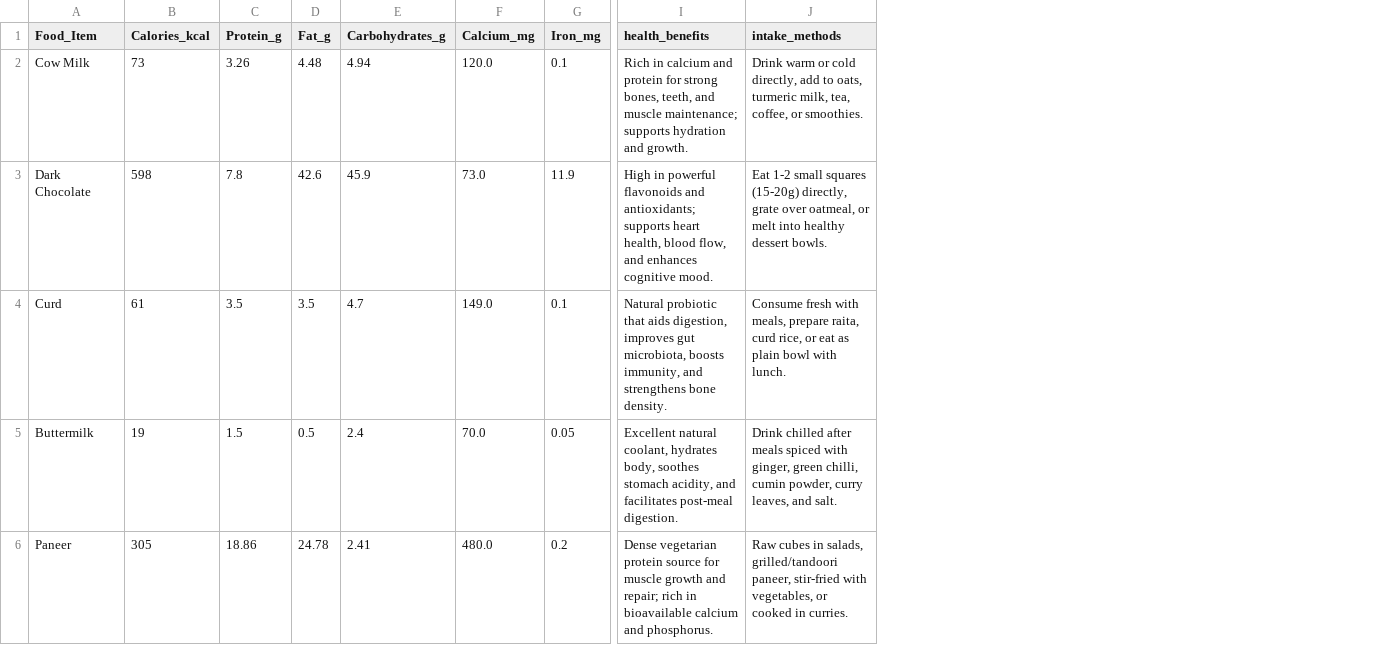
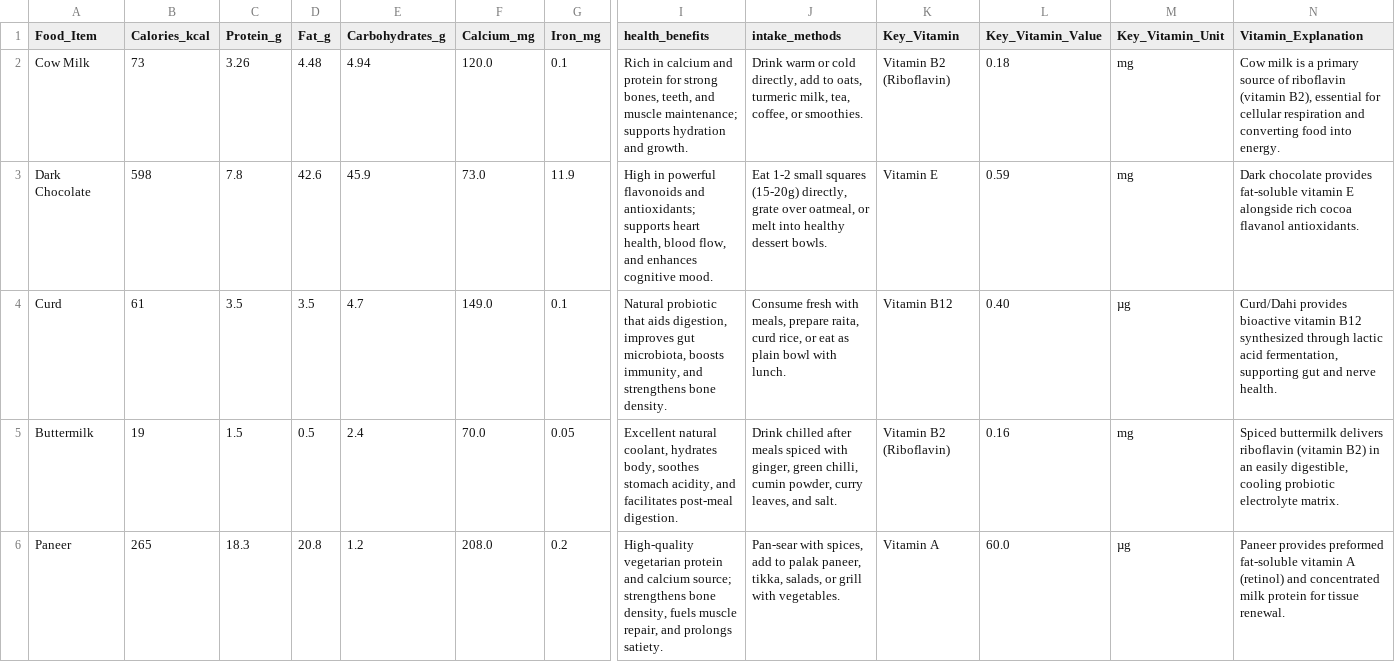
Before and after one commit to Tamilvanan260/nutrilens, a CSV file: public/data/dairy_milk_products.csv, drawn as a sheet; only a part is shown, gaps mark what is left out; the diff covers the shown part only; the diff names each change by its address in the sheet, - before the commit and + after, or states it on an @@ line.

```diff
--- a/public/data/dairy_milk_products.csv
+++ b/public/data/dairy_milk_products.csv
+column K (Key_Vitamin), rows 2-6: Vitamin B2 (Riboflavin) | Vitamin E | Vitamin B12 | Vitamin B2 (Riboflavin) | Vitamin A
+column L (Key_Vitamin_Value), rows 2-6: 0.18 | 0.59 | 0.40 | 0.16 | 60.0
+column M (Key_Vitamin_Unit), rows 2-6: mg | mg | µg | mg | µg
+column N (Vitamin_Explanation), rows 2-6: Cow milk is a primary source of riboflavin (vitamin B2), essential for cellular respiration and converting food into energy. | Dark chocolate provides fat-soluble vitamin E alongside rich cocoa flavanol antioxidants. | Curd/Dahi provides bioactive vitamin B12 synthesized through lactic acid fermentation, supporting gut and nerve health. | Spiced buttermilk delivers riboflavin (vitamin B2) in an easily digestible, cooling probiotic electrolyte matrix. | Paneer provides preformed fat-soluble vitamin A (retinol) and concentrated milk protein for tissue renewal.
-B6 (Calories_kcal): 305
+B6 (Calories_kcal): 265
-C6 (Protein_g): 18.86
+C6 (Protein_g): 18.3
-D6 (Fat_g): 24.78
+D6 (Fat_g): 20.8
-E6 (Carbohydrates_g): 2.41
+E6 (Carbohydrates_g): 1.2
-F6 (Calcium_mg): 480.0
+F6 (Calcium_mg): 208.0
-I6 (health_benefits): Dense vegetarian protein source for muscle growth and repair; rich in bioavailable calcium and phosphorus.
+I6 (health_benefits): High-quality vegetarian protein and calcium source; strengthens bone density, fuels muscle repair, and prolongs satiety.
-J6 (intake_methods): Raw cubes in salads, grilled/tandoori paneer, stir-fried with vegetables, or cooked in curries.
+J6 (intake_methods): Pan-sear with spices, add to palak paneer, tikka, salads, or grill with vegetables.
```
Also changed, not shown: 28 edited cells elsewhere in this file, public/data/fruits.csv, public/data/meat_seafood.csv, 6 other files.
